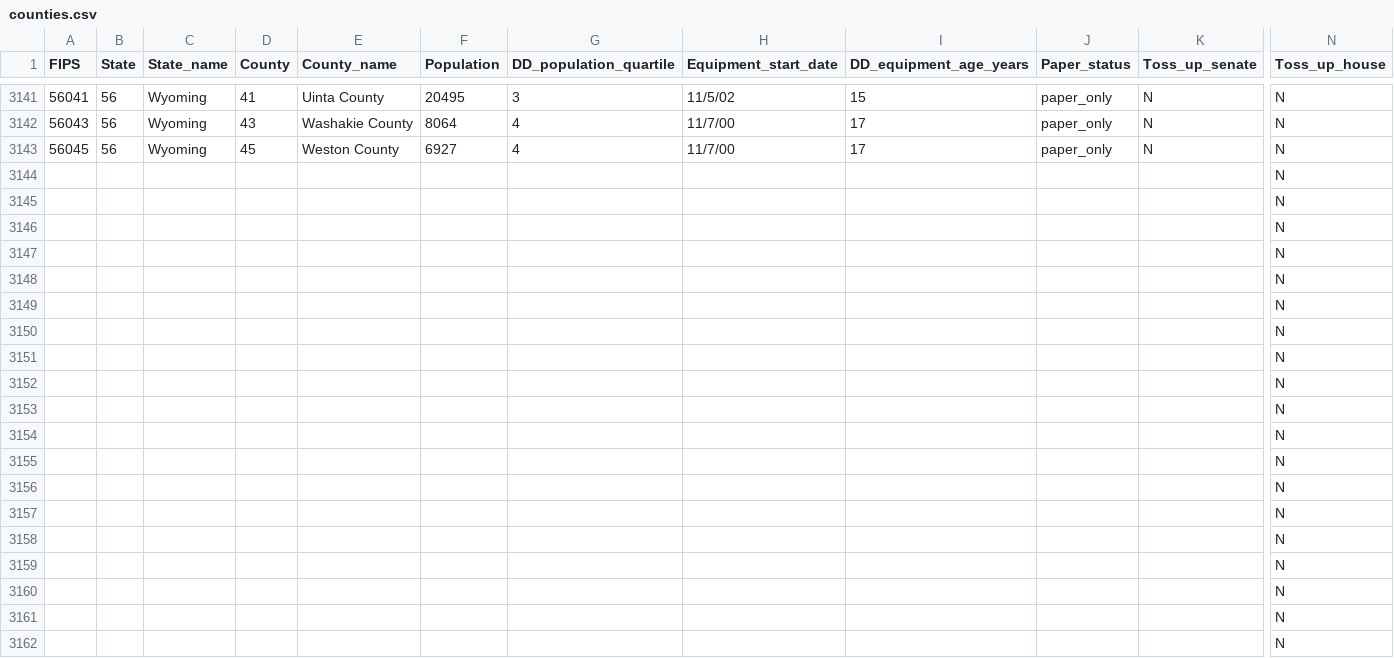
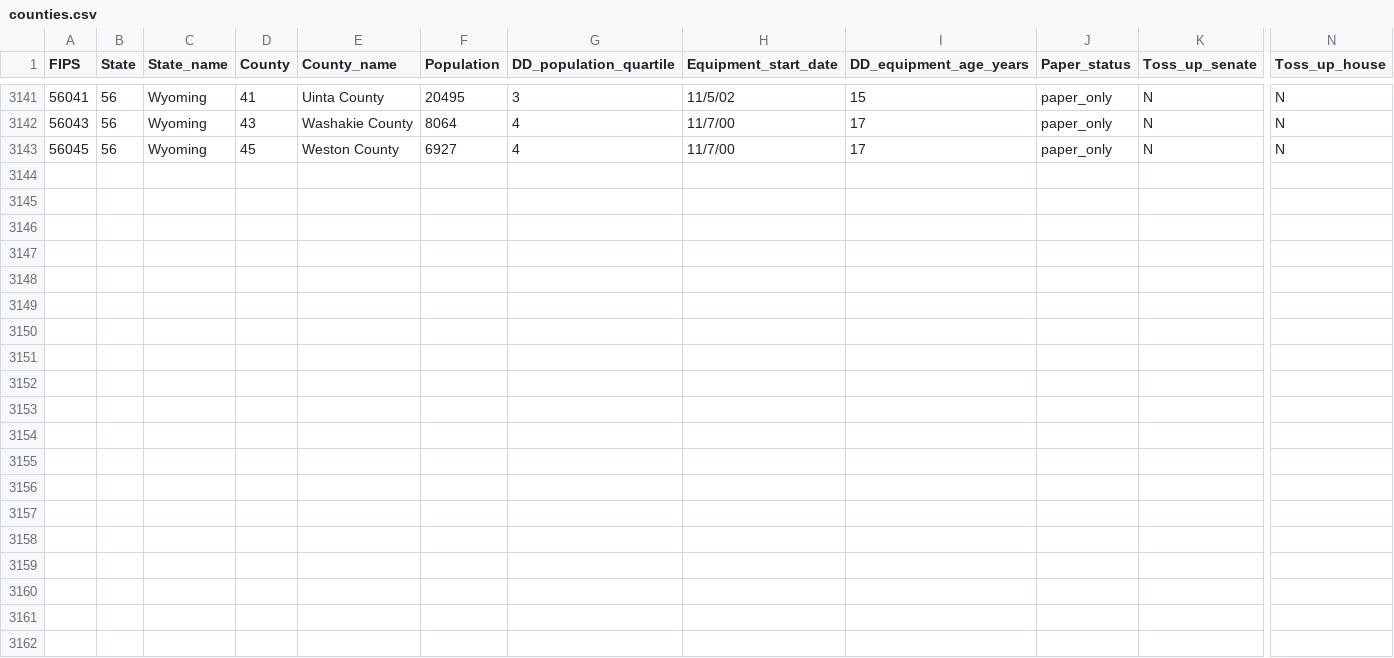
Before and after one commit to ajdubovoy/election-data, a CSV file: db/counties.csv, drawn as a sheet; only a part is shown, gaps mark what is left out; rows hold the shown columns only; the diff covers the shown part only; the diff names each change by its address in the sheet, - before the commit and + after, or states it on an @@ line.

Commit message:
add hava to states

```diff
--- a/db/counties.csv
+++ b/db/counties.csv
-row 3144:  |  |  |  |  |  |  |  |  |  |  | N
-row 3145:  |  |  |  |  |  |  |  |  |  |  | N
-row 3146:  |  |  |  |  |  |  |  |  |  |  | N
-row 3147:  |  |  |  |  |  |  |  |  |  |  | N
-row 3148:  |  |  |  |  |  |  |  |  |  |  | N
-row 3149:  |  |  |  |  |  |  |  |  |  |  | N
-row 3150:  |  |  |  |  |  |  |  |  |  |  | N
-row 3151:  |  |  |  |  |  |  |  |  |  |  | N
-row 3152:  |  |  |  |  |  |  |  |  |  |  | N
-row 3153:  |  |  |  |  |  |  |  |  |  |  | N
-row 3154:  |  |  |  |  |  |  |  |  |  |  | N
-row 3155:  |  |  |  |  |  |  |  |  |  |  | N
-row 3156:  |  |  |  |  |  |  |  |  |  |  | N
-row 3157:  |  |  |  |  |  |  |  |  |  |  | N
-row 3158:  |  |  |  |  |  |  |  |  |  |  | N
-row 3159:  |  |  |  |  |  |  |  |  |  |  | N
-row 3160:  |  |  |  |  |  |  |  |  |  |  | N
-row 3161:  |  |  |  |  |  |  |  |  |  |  | N
-row 3162:  |  |  |  |  |  |  |  |  |  |  | N
```
Also changed, not shown: 72 removed rows elsewhere in this file, db/states.csv, 3 other files.
